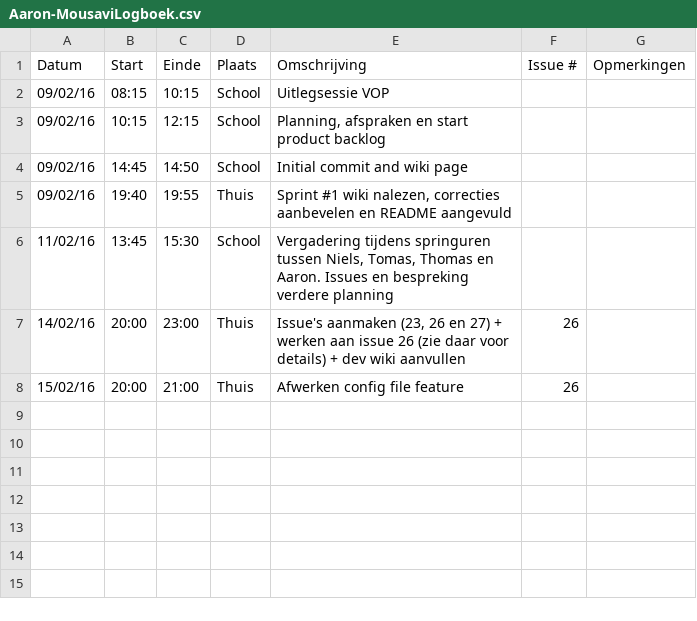
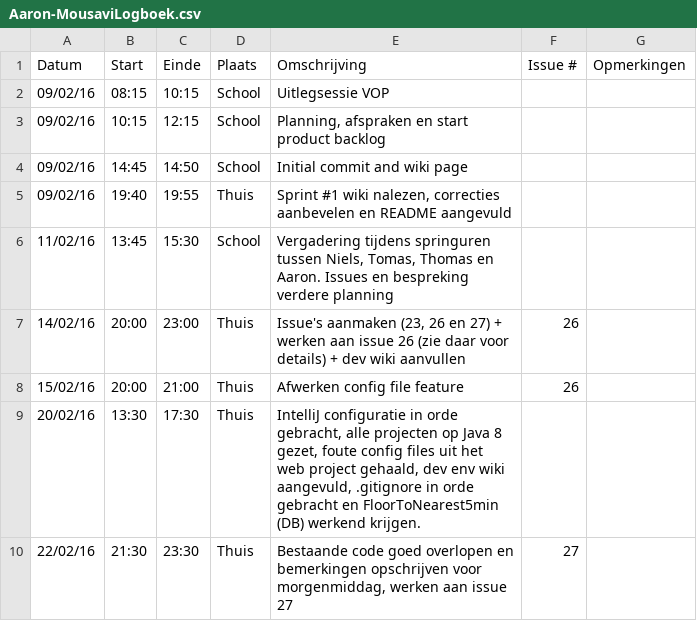
Before and after one commit to verkeergent/Traffic-Travel-Time-Analyzer-4, a CSV file: Aaron-MousaviLogboek.csv, drawn as a sheet; the diff names each change by its address in the sheet, - before the commit and + after, or states it on an @@ line.

Commit message:
Logboek update

```diff
--- a/Aaron-MousaviLogboek.csv
+++ b/Aaron-MousaviLogboek.csv
+row 9: 20/02/16 | 13:30 | 17:30 | Thuis | IntelliJ configuratie in orde gebracht, alle projecten op Java 8 gezet, foute config files uit het web project gehaald, dev env wiki aangevuld, .gitignore in orde gebracht en FloorToNearest5min (DB) werkend krijgen.
+row 10: 22/02/16 | 21:30 | 23:30 | Thuis | Bestaande code goed overlopen en bemerkingen opschrijven voor morgenmiddag, werken aan issue 27 | 27
```
